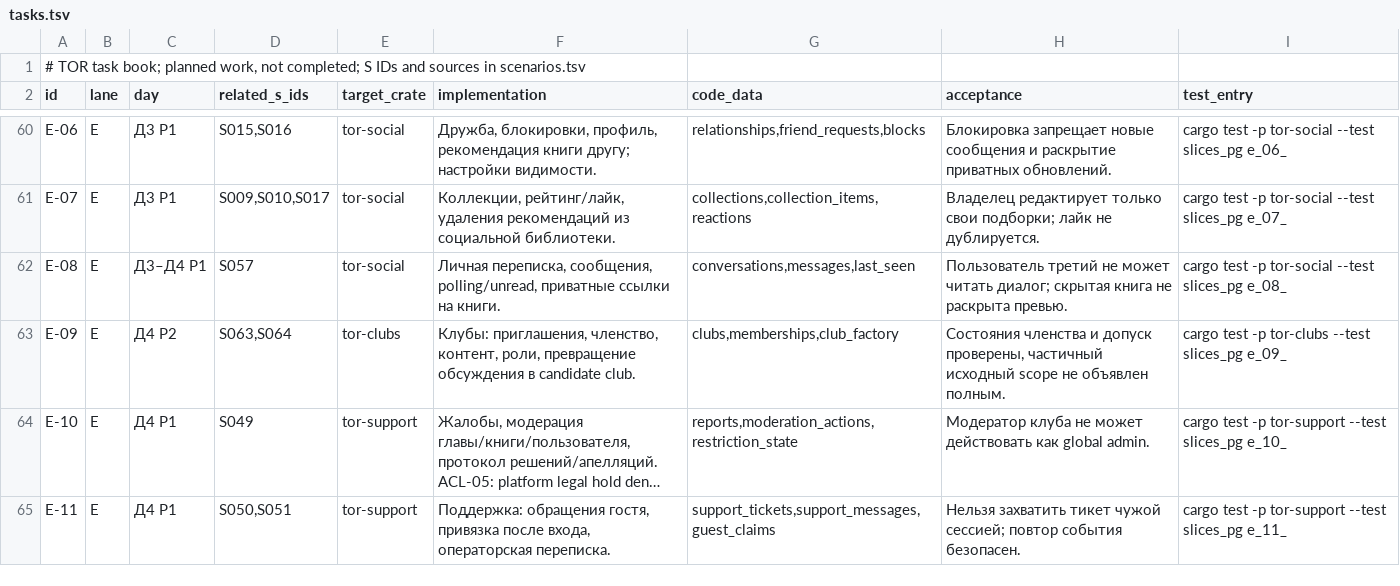
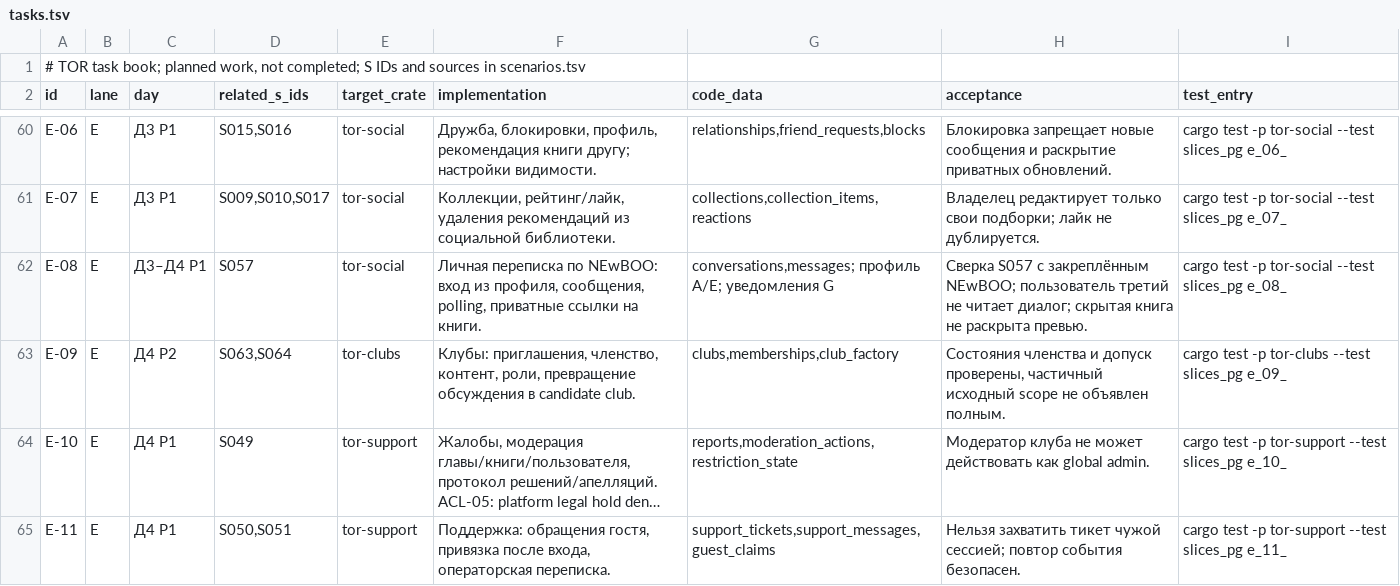
Before and after one commit to calex794/tor, a TSV file: docs/roadmap/tasks.tsv, drawn as a sheet; only a part is shown, gaps mark what is left out; long unchanged cells end in ….

```diff
--- a/docs/roadmap/tasks.tsv
+++ b/docs/roadmap/tasks.tsv
@@ -61,3 +61,3 @@ E-06	E	Д3 P1	S015,S016	tor-social	Дружба, блокировки, проф
 E-07	E	Д3 P1	S009,S010,S017	tor-social	Коллекции, рейтинг/лайк, удаления рекомендаций из социальной библиотеки.	collections,collection_items,reactions	Владелец редактирует только свои подборки; лайк не дублируется.	cargo test -p tor-social --test slices_pg e_07_
-E-08	E	Д3–Д4 P1	S057	tor-social	Личная переписка, сообщения, polling/unread, приватные ссылки на книги.	conversations,messages,last_seen	Пользователь третий не может читать диалог; скрытая книга не раскрыта превью.	cargo test -p tor-social --test slices_pg e_08_
+E-08	E	Д3–Д4 P1	S057	tor-social	Личная переписка по NEwBOO: вход из профиля, сообщения, polling, приватные ссылки на книги.	conversations,messages; профиль A/E; уведомления G	Сверка S057 с закреплённым NEwBOO; пользователь третий не читает диалог; скрытая книга не раскрыта превью.	cargo test -p tor-social --test slices_pg e_08_
 E-09	E	Д4 P2	S063,S064	tor-clubs	Клубы: приглашения, членство, контент, роли, превращение обсуждения в candidate club.	clubs,memberships,club_factory	Состояния членства и допуск проверены, частичный исходный scope не объявлен полным.	cargo test -p tor-clubs --test slices_pg e_09_
```
Also changed, not shown: 21 other files.
